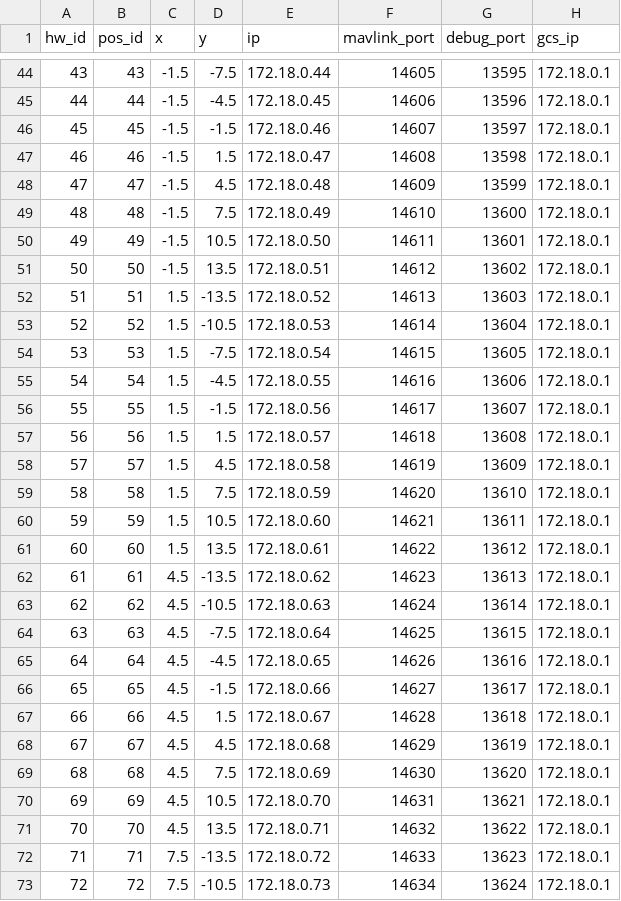
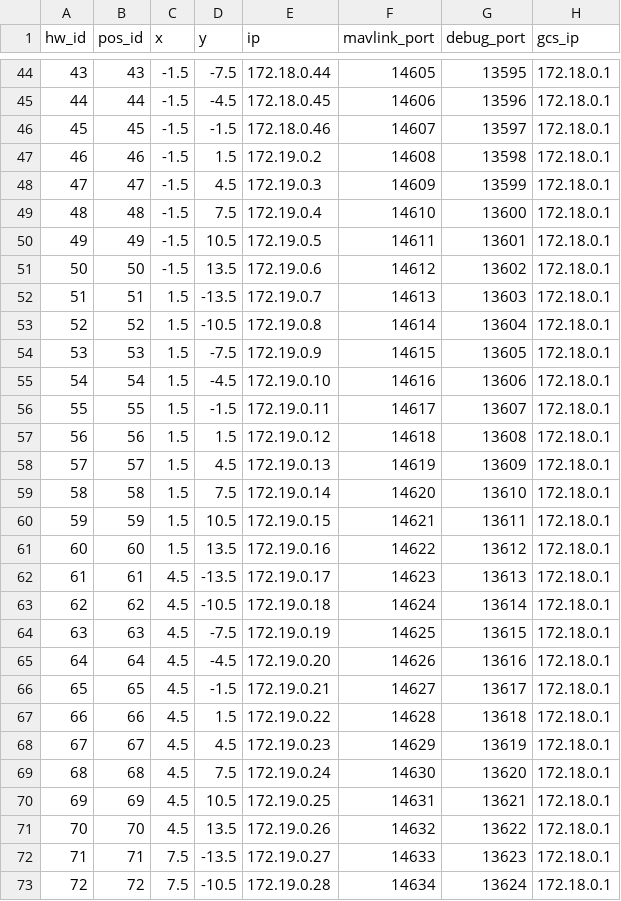
Before and after one commit to alireza787b/mavsdk_drone_show, a CSV file: config_sitl.csv, drawn as a sheet; only a part is shown, gaps mark what is left out; the diff covers the shown part only.

```diff
--- a/config_sitl.csv
+++ b/config_sitl.csv
@@ -46,28 +46,28 @@ hw_id,pos_id,x,y,ip,mavlink_port,debug_port,gcs_ip
 45,45,-1.5,-1.5,172.18.0.46,14607,13597,172.18.0.1
-46,46,-1.5,1.5,172.18.0.47,14608,13598,172.18.0.1
-47,47,-1.5,4.5,172.18.0.48,14609,13599,172.18.0.1
-48,48,-1.5,7.5,172.18.0.49,14610,13600,172.18.0.1
-49,49,-1.5,10.5,172.18.0.50,14611,13601,172.18.0.1
-50,50,-1.5,13.5,172.18.0.51,14612,13602,172.18.0.1
-51,51,1.5,-13.5,172.18.0.52,14613,13603,172.18.0.1
-52,52,1.5,-10.5,172.18.0.53,14614,13604,172.18.0.1
-53,53,1.5,-7.5,172.18.0.54,14615,13605,172.18.0.1
-54,54,1.5,-4.5,172.18.0.55,14616,13606,172.18.0.1
-55,55,1.5,-1.5,172.18.0.56,14617,13607,172.18.0.1
-56,56,1.5,1.5,172.18.0.57,14618,13608,172.18.0.1
-57,57,1.5,4.5,172.18.0.58,14619,13609,172.18.0.1
-58,58,1.5,7.5,172.18.0.59,14620,13610,172.18.0.1
-59,59,1.5,10.5,172.18.0.60,14621,13611,172.18.0.1
-60,60,1.5,13.5,172.18.0.61,14622,13612,172.18.0.1
-61,61,4.5,-13.5,172.18.0.62,14623,13613,172.18.0.1
-62,62,4.5,-10.5,172.18.0.63,14624,13614,172.18.0.1
-63,63,4.5,-7.5,172.18.0.64,14625,13615,172.18.0.1
-64,64,4.5,-4.5,172.18.0.65,14626,13616,172.18.0.1
-65,65,4.5,-1.5,172.18.0.66,14627,13617,172.18.0.1
-66,66,4.5,1.5,172.18.0.67,14628,13618,172.18.0.1
-67,67,4.5,4.5,172.18.0.68,14629,13619,172.18.0.1
-68,68,4.5,7.5,172.18.0.69,14630,13620,172.18.0.1
-69,69,4.5,10.5,172.18.0.70,14631,13621,172.18.0.1
-70,70,4.5,13.5,172.18.0.71,14632,13622,172.18.0.1
-71,71,7.5,-13.5,172.18.0.72,14633,13623,172.18.0.1
-72,72,7.5,-10.5,172.18.0.73,14634,13624,172.18.0.1
+46,46,-1.5,1.5,172.19.0.2,14608,13598,172.18.0.1
+47,47,-1.5,4.5,172.19.0.3,14609,13599,172.18.0.1
+48,48,-1.5,7.5,172.19.0.4,14610,13600,172.18.0.1
+49,49,-1.5,10.5,172.19.0.5,14611,13601,172.18.0.1
+50,50,-1.5,13.5,172.19.0.6,14612,13602,172.18.0.1
+51,51,1.5,-13.5,172.19.0.7,14613,13603,172.18.0.1
+52,52,1.5,-10.5,172.19.0.8,14614,13604,172.18.0.1
+53,53,1.5,-7.5,172.19.0.9,14615,13605,172.18.0.1
+54,54,1.5,-4.5,172.19.0.10,14616,13606,172.18.0.1
+55,55,1.5,-1.5,172.19.0.11,14617,13607,172.18.0.1
+56,56,1.5,1.5,172.19.0.12,14618,13608,172.18.0.1
+57,57,1.5,4.5,172.19.0.13,14619,13609,172.18.0.1
+58,58,1.5,7.5,172.19.0.14,14620,13610,172.18.0.1
+59,59,1.5,10.5,172.19.0.15,14621,13611,172.18.0.1
+60,60,1.5,13.5,172.19.0.16,14622,13612,172.18.0.1
+61,61,4.5,-13.5,172.19.0.17,14623,13613,172.18.0.1
+62,62,4.5,-10.5,172.19.0.18,14624,13614,172.18.0.1
+63,63,4.5,-7.5,172.19.0.19,14625,13615,172.18.0.1
+64,64,4.5,-4.5,172.19.0.20,14626,13616,172.18.0.1
+65,65,4.5,-1.5,172.19.0.21,14627,13617,172.18.0.1
+66,66,4.5,1.5,172.19.0.22,14628,13618,172.18.0.1
+67,67,4.5,4.5,172.19.0.23,14629,13619,172.18.0.1
+68,68,4.5,7.5,172.19.0.24,14630,13620,172.18.0.1
+69,69,4.5,10.5,172.19.0.25,14631,13621,172.18.0.1
+70,70,4.5,13.5,172.19.0.26,14632,13622,172.18.0.1
+71,71,7.5,-13.5,172.19.0.27,14633,13623,172.18.0.1
+72,72,7.5,-10.5,172.19.0.28,14634,13624,172.18.0.1
```
Also changed, not shown: 28 edited cells elsewhere in this file, resources/config_100_two_vps_docker.csv, swarm_sitl.csv, 4 other files.
